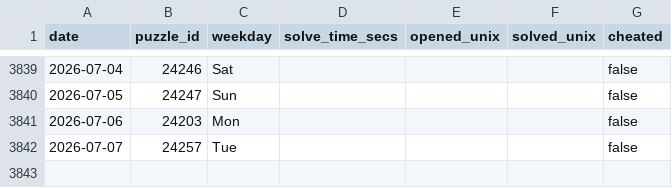
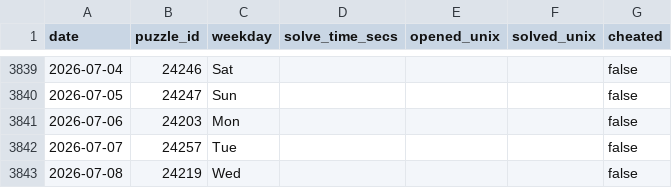
Before and after one commit to samleitermann/NYTMiniScraper, a CSV file: data.csv, drawn as a sheet; only a part is shown, gaps mark what is left out.

```diff
--- a/data.csv
+++ b/data.csv
@@ -3842 +3842,2 @@ date,puzzle_id,weekday,solve_time_secs,opened_unix,solved_unix,cheated
 2026-07-07,24257,Tue,,,,false
+2026-07-08,24219,Wed,,,,false
```
Also changed, not shown: 2 other files.
